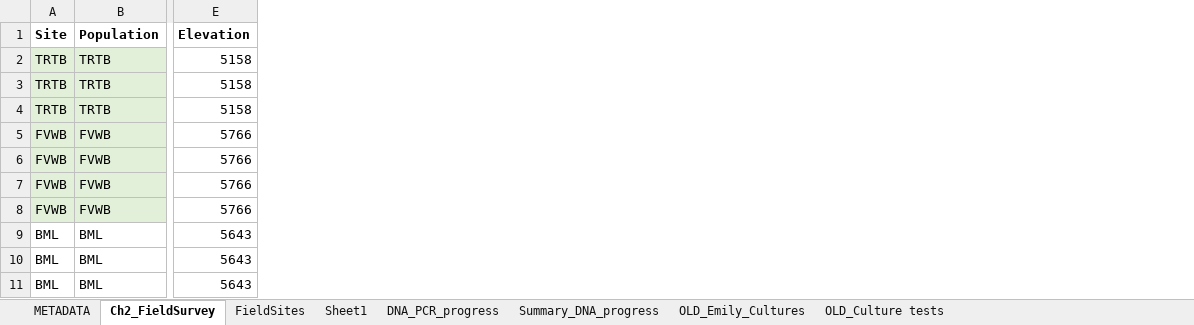
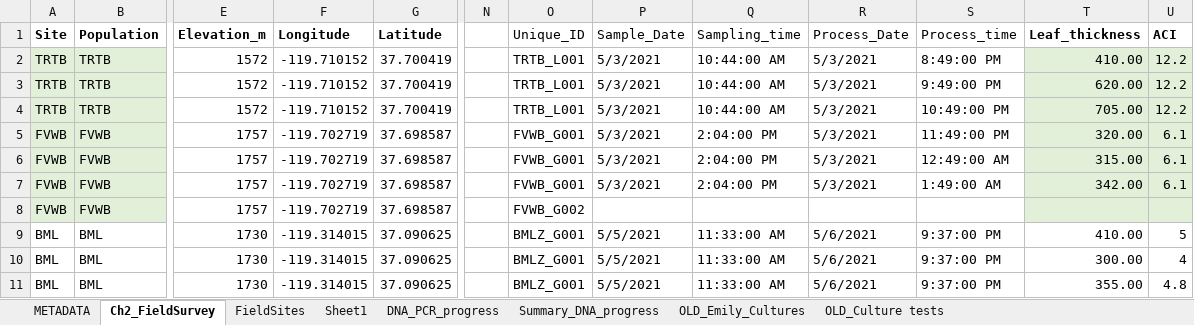
Before and after one commit to jibarozzo/endophytes_mimulus, an Excel workbook: Mimulus_CH2_Field_Survey.xlsx, sheet Ch2_FieldSurvey, drawn as a sheet; only a part is shown, gaps mark what is left out; values as stored, in another font and other column widths than the file's, no borders; removed rows and columns are numbered as before the commit, all else as after; the diff covers the shown part only; the diff names each change by its address in the sheet, - before the commit and + after, or states it on an @@ line.

Commit message:
Added Longitude and Latitue to main .xlsx and csv files and adjusted code to account for new data frame structure.

```diff
--- a/Mimulus_CH2_Field_Survey.xlsx (sheet Ch2_FieldSurvey)
+++ b/Mimulus_CH2_Field_Survey.xlsx (sheet Ch2_FieldSurvey)
-column E (Elevation), rows 2-11: 5158 | 5158 | 5158 | 5766 | 5766 | 5766 | 5766 | 5643 | 5643 | 5643
+column E (Elevation_m), rows 2-11: 1572 | 1572 | 1572 | 1757 | 1757 | 1757 | 1757 | 1730 | 1730 | 1730
+column F (Longitude), rows 2-11: -119.710152 | -119.710152 | -119.710152 | -119.702719 | -119.702719 | -119.702719 | -119.702719 | -119.314015 | -119.314015 | -119.314015
+column G (Latitude), rows 2-11: 37.700419 | 37.700419 | 37.700419 | 37.698587 | 37.698587 | 37.698587 | 37.698587 | 37.090625 | 37.090625 | 37.090625
+column N, empty
+column O (Unique_ID), rows 2-11: TRTB_L001 | TRTB_L001 | TRTB_L001 | FVWB_G001 | FVWB_G001 | FVWB_G001 | FVWB_G002 | BMLZ_G001 | BMLZ_G001 | BMLZ_G001
@@ column P (Sample_Date) unhidden, rows 2-11: 5/3/2021 | 5/3/2021 | 5/3/2021 | 5/3/2021 | 5/3/2021 | 5/3/2021 |  | 5/5/2021 | 5/5/2021 | 5/5/2021 @@
@@ column Q (Sampling_time) unhidden, rows 2-11: 10:44:00 AM | 10:44:00 AM | 10:44:00 AM | 2:04:00 PM | 2:04:00 PM | 2:04:00 PM |  | 11:33:00 AM | 11:33:00 AM | 11:33:00 AM @@
@@ column R (Process_Date) unhidden, rows 2-11: 5/3/2021 | 5/3/2021 | 5/3/2021 | 5/3/2021 | 5/3/2021 | 5/3/2021 |  | 5/6/2021 | 5/6/2021 | 5/6/2021 @@
+column S (Process_time), rows 2-11: 8:49:00 PM | 9:49:00 PM | 10:49:00 PM | 11:49:00 PM | 12:49:00 AM | 1:49:00 AM |  | 9:37:00 PM | 9:37:00 PM | 9:37:00 PM
+column T (Leaf_thickness), rows 2-11: 410.00 | 620.00 | 705.00 | 320.00 | 315.00 | 342.00 |  | 410.00 | 300.00 | 355.00
+column U (ACI), rows 2-11: 12.2 | 12.2 | 12.2 | 6.1 | 6.1 | 6.1 |  | 5 | 4 | 4.8
```
Also changed, not shown: 23 added rows elsewhere in this sheet, sheet FieldSites, sheet DNA_PCR_progress, sheet Summary_DNA_progress, sheet METADATA, formulas that keep their value, charts or pictures, 4 other files.
